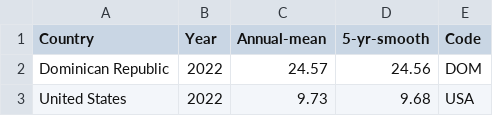
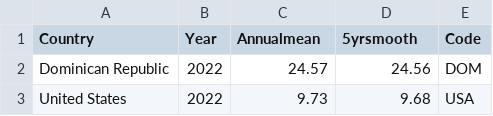
Before and after one commit to stak0015/climate-change-datasets, a CSV file: combined_temperature1.csv, drawn as a sheet; only a part is shown.

Commit message:
Update combined_temperature1.csv

```diff
--- a/combined_temperature1.csv
+++ b/combined_temperature1.csv
@@ -1,2 +1,2 @@
-Country,Year,Annual-mean,5-yr-smooth,Code
+Country,Year,Annualmean,5yrsmooth,Code
 Dominican Republic,2022,24.57,24.56,DOM
```
